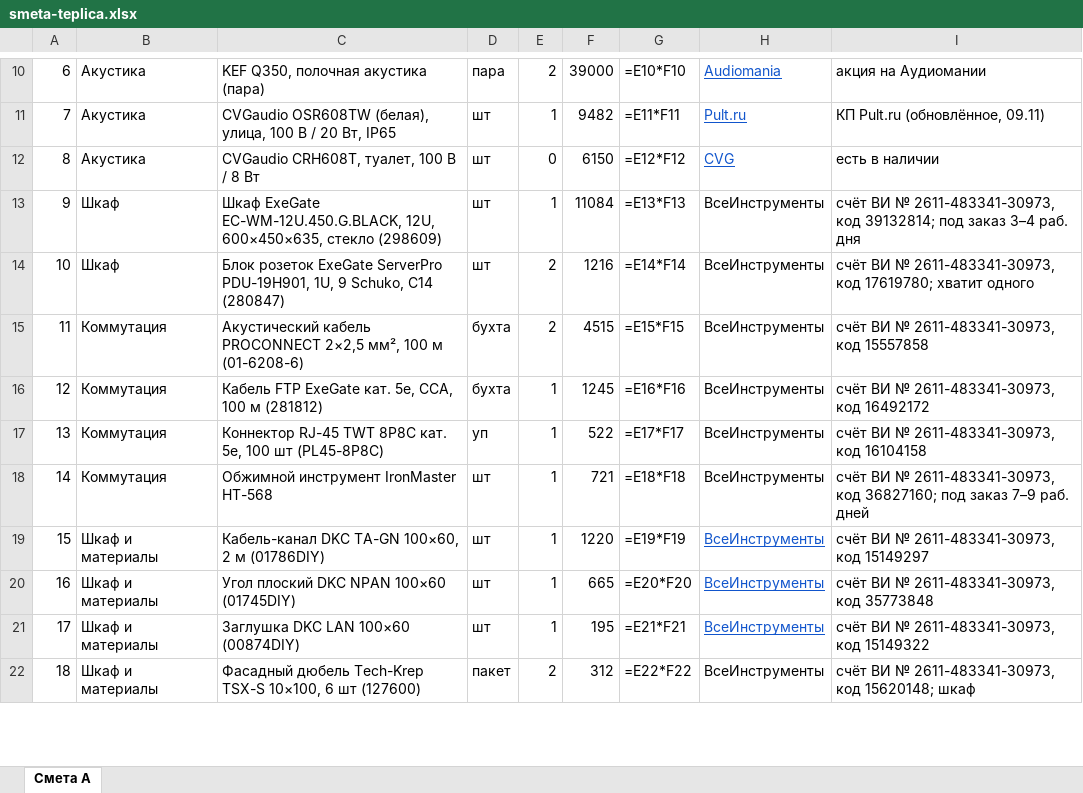
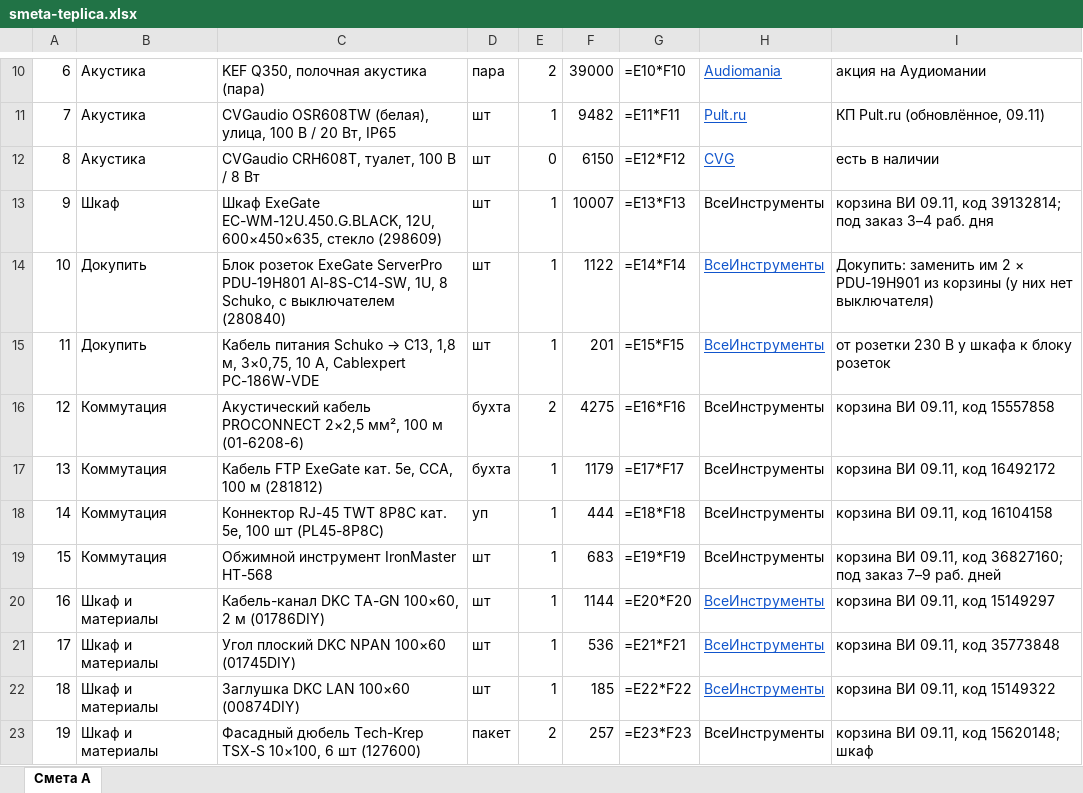
Before and after one commit to olegoviccc/teplica, an Excel workbook: sound/smeta-teplica.xlsx, sheet Смета A, drawn as a sheet; only a part is shown, gaps mark what is left out; values as stored, in another font and other column widths than the file's, no borders; formulas without a stored value are shown as written; removed rows and columns are numbered as before the commit, all else as after; the diff covers the shown part only; the diff names each change by its address in the sheet, - before the commit and + after, or states it on an @@ line.

```diff
--- a/sound/smeta-teplica.xlsx (sheet Смета A)
+++ b/sound/smeta-teplica.xlsx (sheet Смета A)
-F13: 11084
+F13: 10007
-I13: счёт ВИ № 2611-483341-30973, код 39132814;…
+I13: корзина ВИ 09.11, код 39132814;…
-row 14: 10 | Шкаф | Блок розеток ExeGate ServerPro PDU-19H901, 1U, 9 Schuko, C14 (280847) | шт | 2 | 1216 | =E14*F14 | ВсеИнструменты | счёт ВИ № 2611-483341-30973, код 17619780; хватит одного
+row 14: 10 | Докупить | Блок розеток ExeGate ServerPro PDU-19H801 Al-8S-C14-SW, 1U, 8 Schuko, с выключателем (280840) | шт | 1 | 1122 | =E14*F14 | ВсеИнструменты | Докупить: заменить им 2 × PDU-19H901 из корзины (у них нет выключателя)
+row 15: 11 | Докупить | Кабель питания Schuko → C13, 1,8 м, 3×0,75, 10 А, Cablexpert PC-186W-VDE | шт | 1 | 201 | =E15*F15 | ВсеИнструменты | от розетки 230 В у шкафа к блоку розеток
@@ column A renumbered between rows 16 and 35 @@
-F16: 4515
+F16: 4275
-G16: =E15*F15
+G16: =E16*F16
-I16: счёт ВИ № 2611-483341-30973, код 15557858
+I16: корзина ВИ 09.11, код 15557858
-F17: 1245
+F17: 1179
-G17: =E16*F16
+G17: =E17*F17
-I17: счёт ВИ № 2611-483341-30973, код 16492172
+I17: корзина ВИ 09.11, код 16492172
-F18: 522
+F18: 444
-G18: =E17*F17
+G18: =E18*F18
-I18: счёт ВИ № 2611-483341-30973, код 16104158
+I18: корзина ВИ 09.11, код 16104158
-F19: 721
+F19: 683
-G19: =E18*F18
+G19: =E19*F19
-I19: счёт ВИ № 2611-483341-30973, код 36827160;…
+I19: корзина ВИ 09.11, код 36827160;…
-F20: 1220
+F20: 1144
-G20: =E19*F19
+G20: =E20*F20
-I20: счёт ВИ № 2611-483341-30973, код 15149297
+I20: корзина ВИ 09.11, код 15149297
-F21: 665
+F21: 536
-G21: =E20*F20
+G21: =E21*F21
-I21: счёт ВИ № 2611-483341-30973, код 35773848
+I21: корзина ВИ 09.11, код 35773848
-F22: 195
+F22: 185
-G22: =E21*F21
+G22: =E22*F22
-I22: счёт ВИ № 2611-483341-30973, код 15149322
+I22: корзина ВИ 09.11, код 15149322
-F23: 312
+F23: 257
-G23: =E22*F22
+G23: =E23*F23
-I23: счёт ВИ № 2611-483341-30973, код 15620148; шкаф
+I23: корзина ВИ 09.11, код 15620148; шкаф
```
Also changed, not shown: 3 added rows, 2 removed rows and 20 edited cells elsewhere in this sheet, 13 other files.
